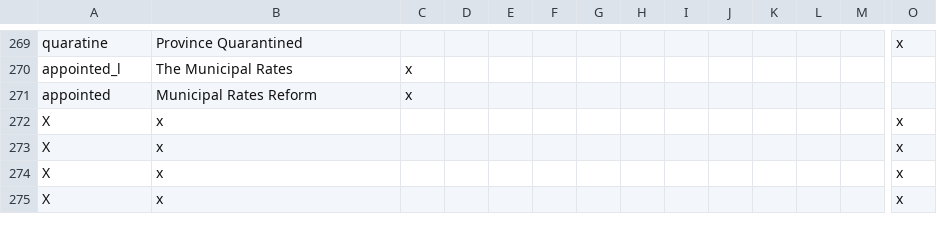
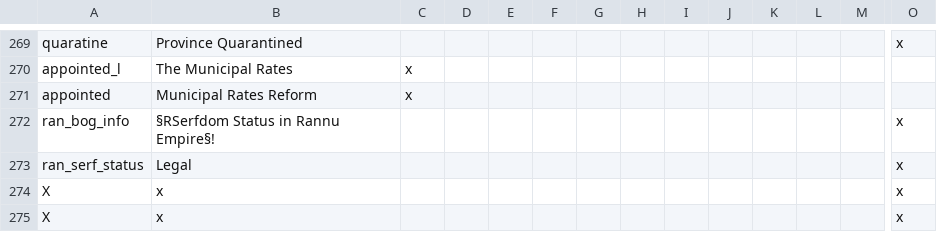
Before and after one commit to Gubelio/GGG, a CSV file: GGG/localisation/00_GGG_misc2.csv, drawn as a sheet; only a part is shown, gaps mark what is left out; removed rows and columns are numbered as before the commit, all else as after; rows hold the shown columns only; the diff names each change by its address in the sheet, - before the commit and + after, or states it on an @@ line.

```diff
--- a/GGG/localisation/00_GGG_misc2.csv
+++ b/GGG/localisation/00_GGG_misc2.csv
-row 272: X | x |  |  |  |  |  |  |  |  |  |  |  | x
-row 273: X | x |  |  |  |  |  |  |  |  |  |  |  | x
+row 272: ran_bog_info | §RSerfdom Status in Rannu Empire§! |  |  |  |  |  |  |  |  |  |  |  | x
+row 273: ran_serf_status | Legal |  |  |  |  |  |  |  |  |  |  |  | x
```
Also changed, not shown: GGG/localisation/00_GGG_events.csv, 3 other files.
